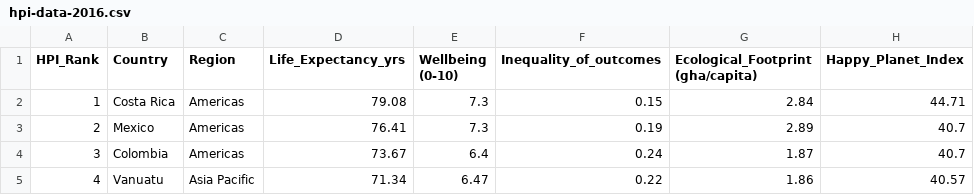
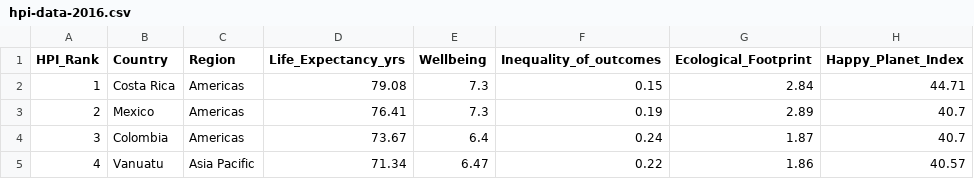
Before and after one commit to LuzAr123/Data_Science, a CSV file: ds/hpi-data-2016.csv, drawn as a sheet; only a part is shown.

Commit message:
Update hpi-data-2016.csv

```diff
--- a/ds/hpi-data-2016.csv
+++ b/ds/hpi-data-2016.csv
@@ -1,4 +1,2 @@
-HPI_Rank,Country,Region,Life_Expectancy_yrs,"Wellbeing
-(0-10)",Inequality_of_outcomes,"Ecological_Footprint
-(gha/capita)",Happy_Planet_Index
+HPI_Rank,Country,Region,Life_Expectancy_yrs,Wellbeing,Inequality_of_outcomes,Ecological_Footprint,Happy_Planet_Index
 1,Costa Rica,Americas,79.08,7.3,0.15,2.84,44.71
```
